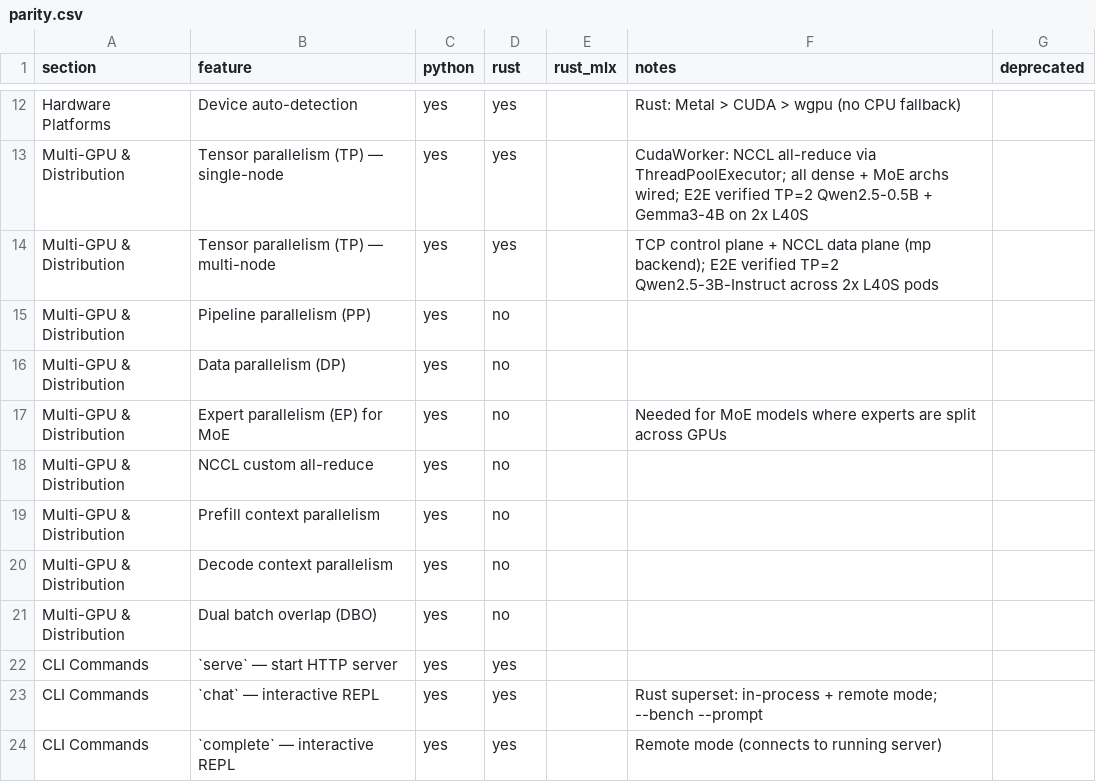
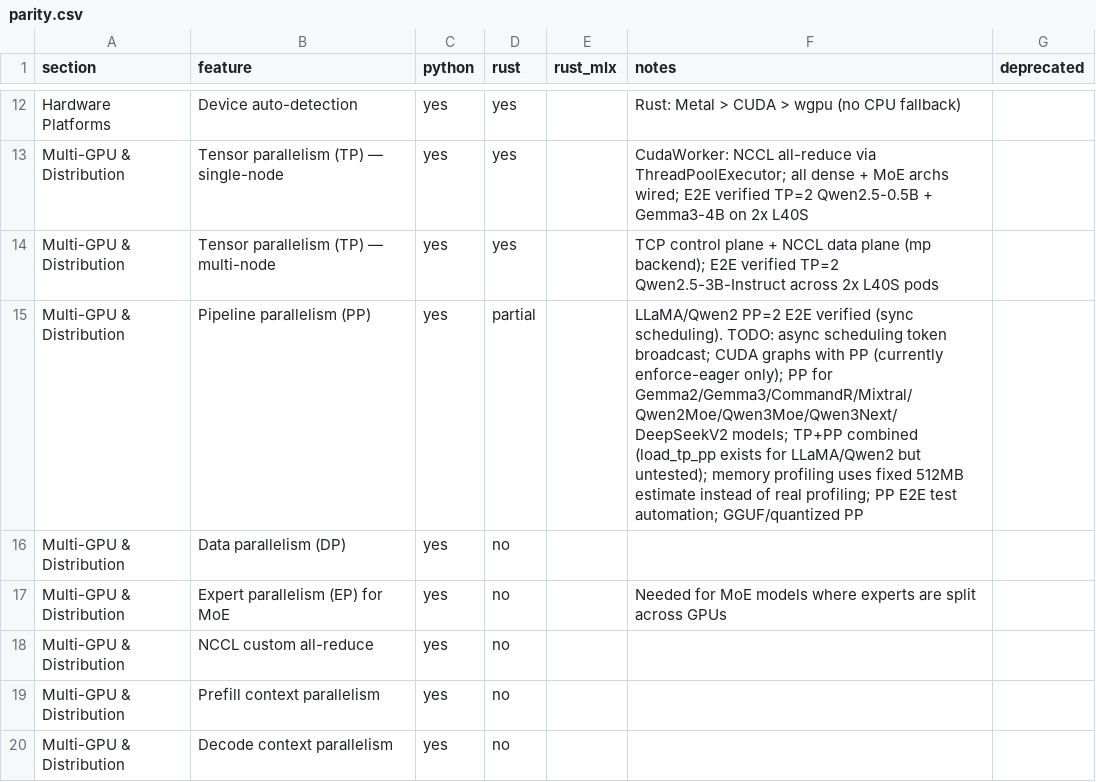
Before and after one commit to starpit/vllm, a CSV file: vllm-rs/crates/vllm-parity/parity.csv, drawn as a sheet; only a part is shown, gaps mark what is left out; the shorter side is filled out with more unchanged rows.

```diff
--- a/vllm-rs/crates/vllm-parity/parity.csv
+++ b/vllm-rs/crates/vllm-parity/parity.csv
@@ -14,3 +14,3 @@ Multi-GPU & Distribution,Tensor parallelism (TP) — single-node,yes,yes,,CudaWo
 Multi-GPU & Distribution,Tensor parallelism (TP) — multi-node,yes,yes,,TCP control plane + NCCL data plane (mp backend); E2E verified TP=2 Qwen2.5-3B-Instruct across 2x L40S pods,
-Multi-GPU & Distribution,Pipeline parallelism (PP),yes,no,,,
+Multi-GPU & Distribution,Pipeline parallelism (PP),yes,partial,,LLaMA/Qwen2 PP=2 E2E verified (sync scheduling). TODO: async scheduling token broadcast; CUDA graphs with PP (currently enforce-eager only); PP for Gemma2/Gemma3/CommandR/Mixtral/Qwen2Moe/Qwen3Moe/Qwen3Next/DeepSeekV2 models; TP+PP combined (load_tp_pp exists for LLaMA/Qwen2 but untested); memory profiling uses fixed 512MB estimate instead of real profiling; PP E2E test automation; GGUF/quantized PP,
 Multi-GPU & Distribution,Data parallelism (DP),yes,no,,,
```
Also changed, not shown: 16 other files.
